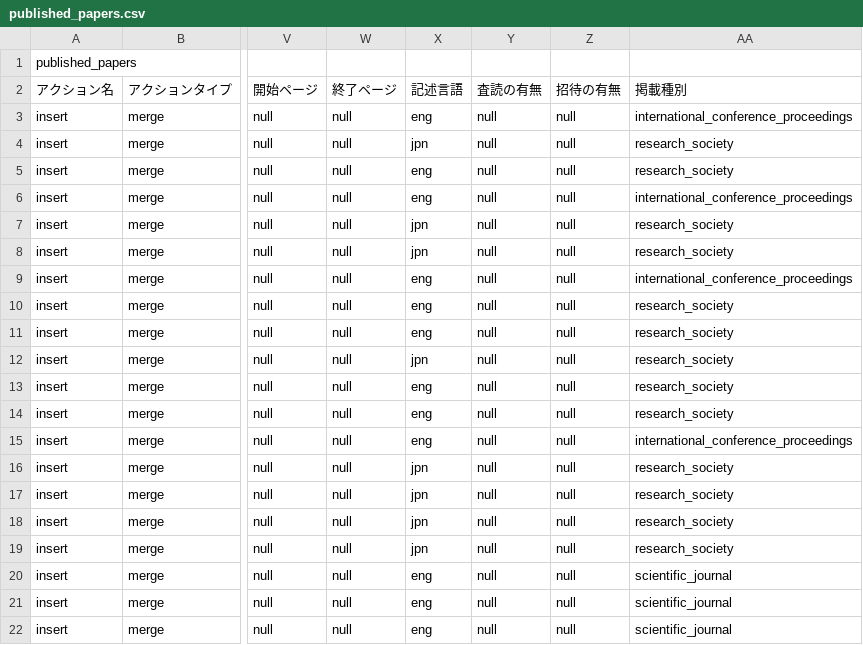
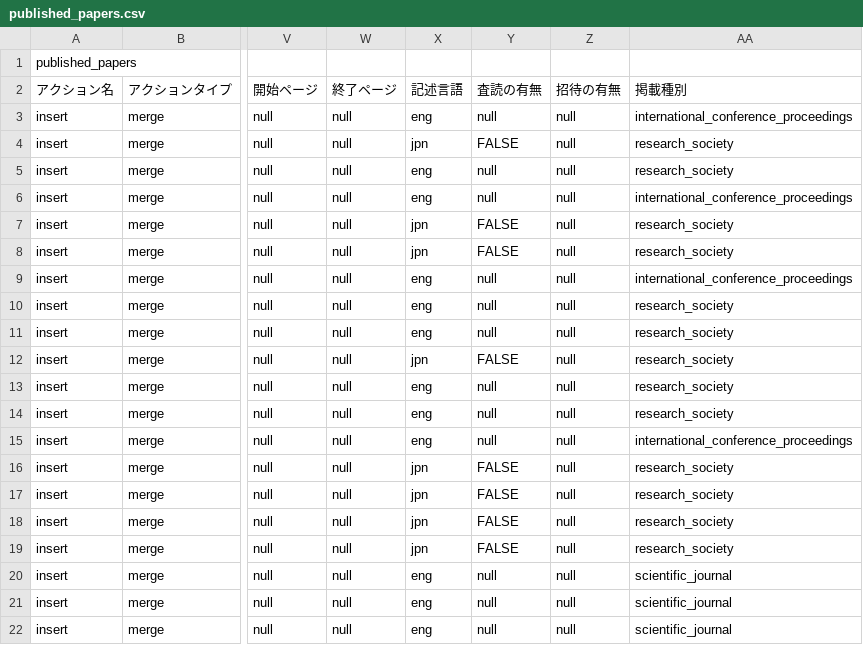
Before and after one commit to mytkymt/mytkymt, a CSV file: content/en/publication/researchmap/published_papers.csv, drawn as a sheet; only a part is shown, gaps mark what is left out; the diff names each change by its address in the sheet, - before the commit and + after, or states it on an @@ line.

```diff
--- a/content/en/publication/researchmap/published_papers.csv
+++ b/content/en/publication/researchmap/published_papers.csv
-Y4 (査読の有無): null
+Y4 (査読の有無): FALSE
-Y7:Y8 (査読の有無): null
+Y7:Y8 (査読の有無): FALSE
-Y12 (査読の有無): null
+Y12 (査読の有無): FALSE
-Y16:Y19 (査読の有無): null
+Y16:Y19 (査読の有無): FALSE
```
Also changed, not shown: 1 other file.
